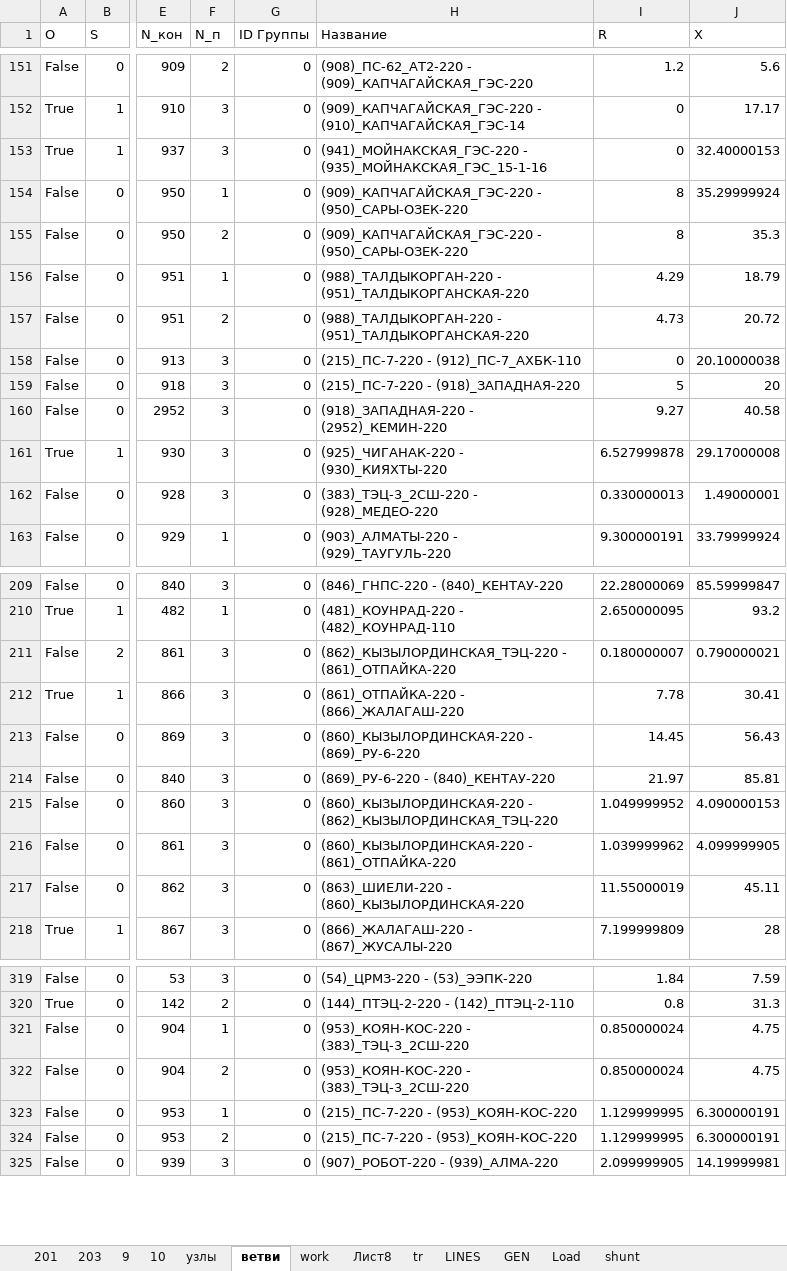
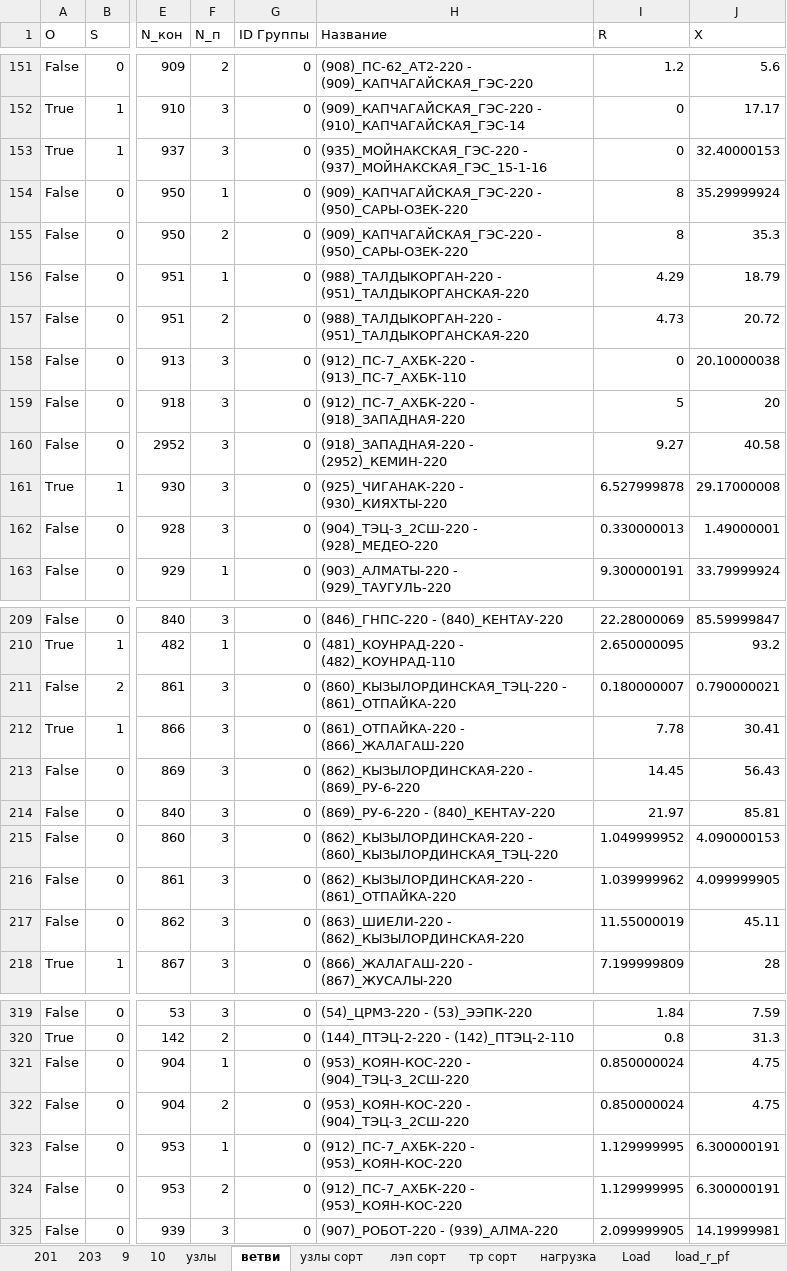
Before and after one commit to AzamatIlyasov/pandafp, an Excel workbook: demo/EMS/CSPA_вх_вых_ос.xlsx, sheet ветви, drawn as a sheet; only a part is shown, gaps mark what is left out; values as stored, in another font and other column widths than the file's, no borders; the diff covers the shown part only; the diff names each change by its address in the sheet, - before the commit and + after, or states it on an @@ line.

```diff
--- a/demo/EMS/CSPA_вх_вых_ос.xlsx (sheet ветви)
+++ b/demo/EMS/CSPA_вх_вых_ос.xlsx (sheet ветви)
-sheet tab: work
-sheet tab: Лист8
-sheet tab: tr
-sheet tab: LINES
-sheet tab: GEN
-sheet tab: shunt
+sheet tab: узлы сорт
+sheet tab: лэп сорт
+sheet tab: тр сорт
+sheet tab: нагрузка
+sheet tab: load_r_pf
-H153 (Название): (941)_МОЙНАКСКАЯ_ГЭС-220 - (935)_МОЙНАКСКАЯ_ГЭС_15-1-16
+H153 (Название): (935)_МОЙНАКСКАЯ_ГЭС-220 - (937)_МОЙНАКСКАЯ_ГЭС_15-1-16
-H158 (Название): (215)_ПС-7-220 - (912)_ПС-7_АХБК-110
+H158 (Название): (912)_ПС-7_АХБК-220 - (913)_ПС-7_АХБК-110
-H159 (Название): (215)_ПС-7-220 - (918)_ЗАПАДНАЯ-220
+H159 (Название): (912)_ПС-7_АХБК-220 - (918)_ЗАПАДНАЯ-220
-H162 (Название): (383)_ТЭЦ-3_2СШ-220 - (928)_МЕДЕО-220
+H162 (Название): (904)_ТЭЦ-3_2СШ-220 - (928)_МЕДЕО-220
-H211 (Название): (862)_КЫЗЫЛОРДИНСКАЯ_ТЭЦ-220 - (861)_ОТПАЙКА-220
+H211 (Название): (860)_КЫЗЫЛОРДИНСКАЯ_ТЭЦ-220 - (861)_ОТПАЙКА-220
-H213 (Название): (860)_КЫЗЫЛОРДИНСКАЯ-220 - (869)_РУ-6-220
+H213 (Название): (862)_КЫЗЫЛОРДИНСКАЯ-220 - (869)_РУ-6-220
-H215 (Название): (860)_КЫЗЫЛОРДИНСКАЯ-220 - (862)_КЫЗЫЛОРДИНСКАЯ_ТЭЦ-220
+H215 (Название): (862)_КЫЗЫЛОРДИНСКАЯ-220 - (860)_КЫЗЫЛОРДИНСКАЯ_ТЭЦ-220
-H216 (Название): (860)_КЫЗЫЛОРДИНСКАЯ-220 - (861)_ОТПАЙКА-220
+H216 (Название): (862)_КЫЗЫЛОРДИНСКАЯ-220 - (861)_ОТПАЙКА-220
-H217 (Название): (863)_ШИЕЛИ-220 - (860)_КЫЗЫЛОРДИНСКАЯ-220
+H217 (Название): (863)_ШИЕЛИ-220 - (862)_КЫЗЫЛОРДИНСКАЯ-220
-H321:H322 (Название): (953)_КОЯН-КОС-220 - (383)_ТЭЦ-3_2СШ-220
+H321:H322 (Название): (953)_КОЯН-КОС-220 - (904)_ТЭЦ-3_2СШ-220
-H323:H324 (Название): (215)_ПС-7-220 - (953)_КОЯН-КОС-220
+H323:H324 (Название): (912)_ПС-7_АХБК-220 - (953)_КОЯН-КОС-220
```
Also changed, not shown: 32 edited cells elsewhere in this sheet, sheet узлы, sheet Load, other sheet tabs, 1 other file.
